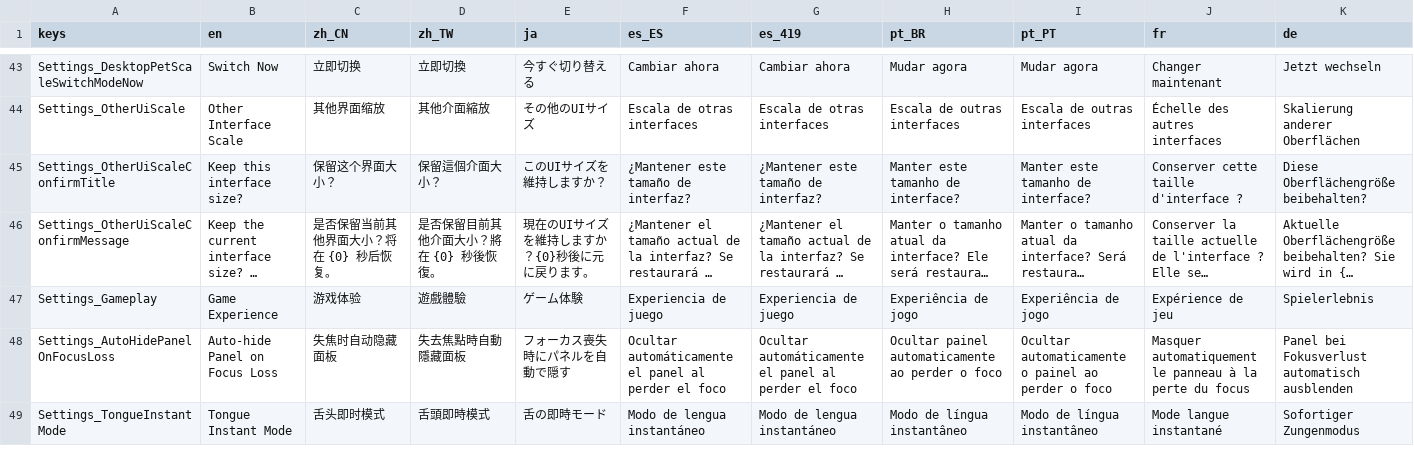
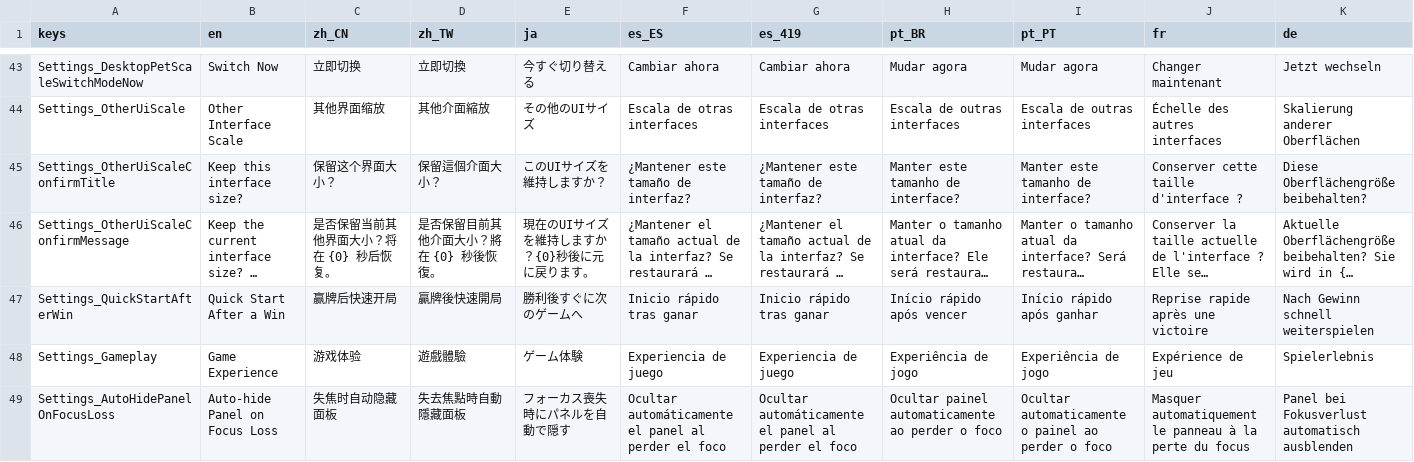
Before and after one commit to SeananTQ/lucky-dog-pub-2026, a CSV file: lucky-dog-rise/Data/Localization/LocalizationText.csv, drawn as a sheet; only a part is shown, gaps mark what is left out; the shorter side is filled out with more unchanged rows; long unchanged cells end in …; rows hold the shown columns only; the diff names each change by its address in the sheet, - before the commit and + after, or states it on an @@ line.

```diff
--- a/lucky-dog-rise/Data/Localization/LocalizationText.csv
+++ b/lucky-dog-rise/Data/Localization/LocalizationText.csv
+row 47: Settings_QuickStartAfterWin | Quick Start After a Win | 赢牌后快速开局 | 贏牌後快速開局 | 勝利後すぐに次のゲームへ | Inicio rápido tras ganar | Inicio rápido tras ganar | Início rápido após vencer | Início rápido após ganhar | Reprise rapide après une victoire | Nach Gewinn schnell weiterspielen
```
Also changed, not shown: 6 other files.
